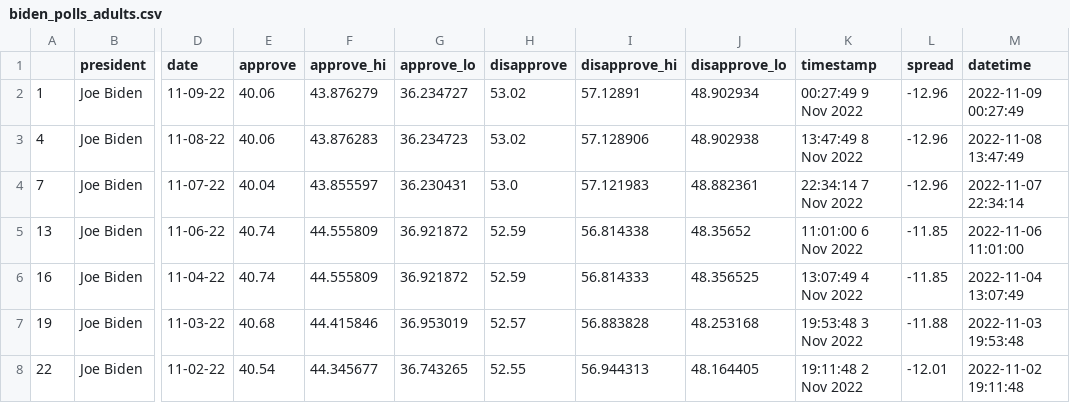
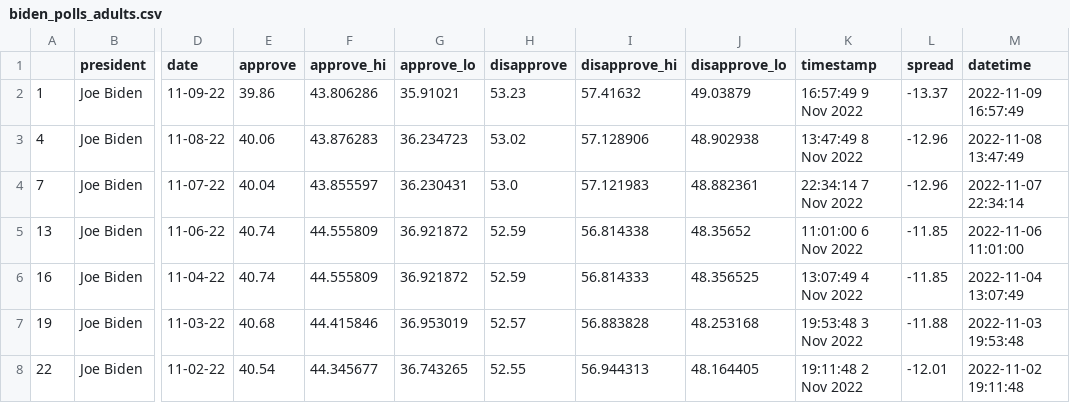
Before and after one commit to stiles/live-scraper-demo, a CSV file: data/processed/biden_polls_adults.csv, drawn as a sheet; only a part is shown, gaps mark what is left out; the diff names each change by its address in the sheet, - before the commit and + after, or states it on an @@ line.

```diff
--- a/data/processed/biden_polls_adults.csv
+++ b/data/processed/biden_polls_adults.csv
-E2 (approve): 40.06
+E2 (approve): 39.86
-F2 (approve_hi): 43.876279
+F2 (approve_hi): 43.806286
-G2 (approve_lo): 36.234727
+G2 (approve_lo): 35.91021
-H2 (disapprove): 53.02
+H2 (disapprove): 53.23
-I2 (disapprove_hi): 57.12891
+I2 (disapprove_hi): 57.41632
-J2 (disapprove_lo): 48.902934
+J2 (disapprove_lo): 49.03879
-K2 (timestamp): 00:27:49 9 Nov 2022
+K2 (timestamp): 16:57:49 9 Nov 2022
-L2 (spread): -12.96
+L2 (spread): -13.37
-M2 (datetime): 2022-11-09 00:27:49
+M2 (datetime): 2022-11-09 16:57:49
```
